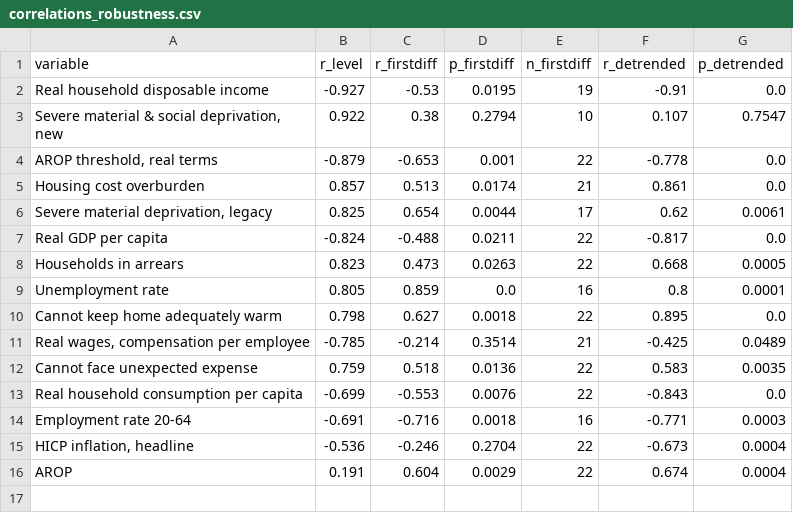
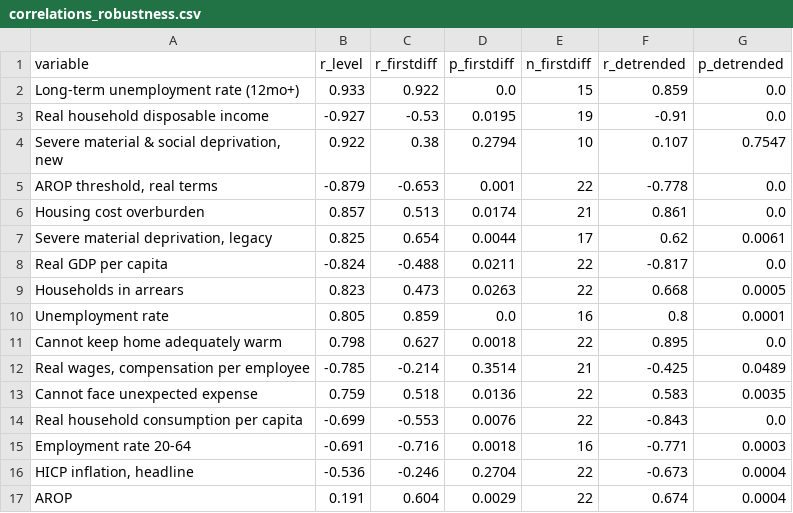
Before and after one commit to parastelios/greece-poverty-analysis, a CSV file: data/processed/correlations_robustness.csv, drawn as a sheet; the diff names each change by its address in the sheet, - before the commit and + after, or states it on an @@ line.

```diff
--- a/data/processed/correlations_robustness.csv
+++ b/data/processed/correlations_robustness.csv
+row 2: Long-term unemployment rate (12mo+) | 0.933 | 0.922 | 0.0 | 15 | 0.859 | 0.0
```
Also changed, not shown: data/processed/analysis_dataset.csv, data/processed/correlations.csv, 21 other files.
